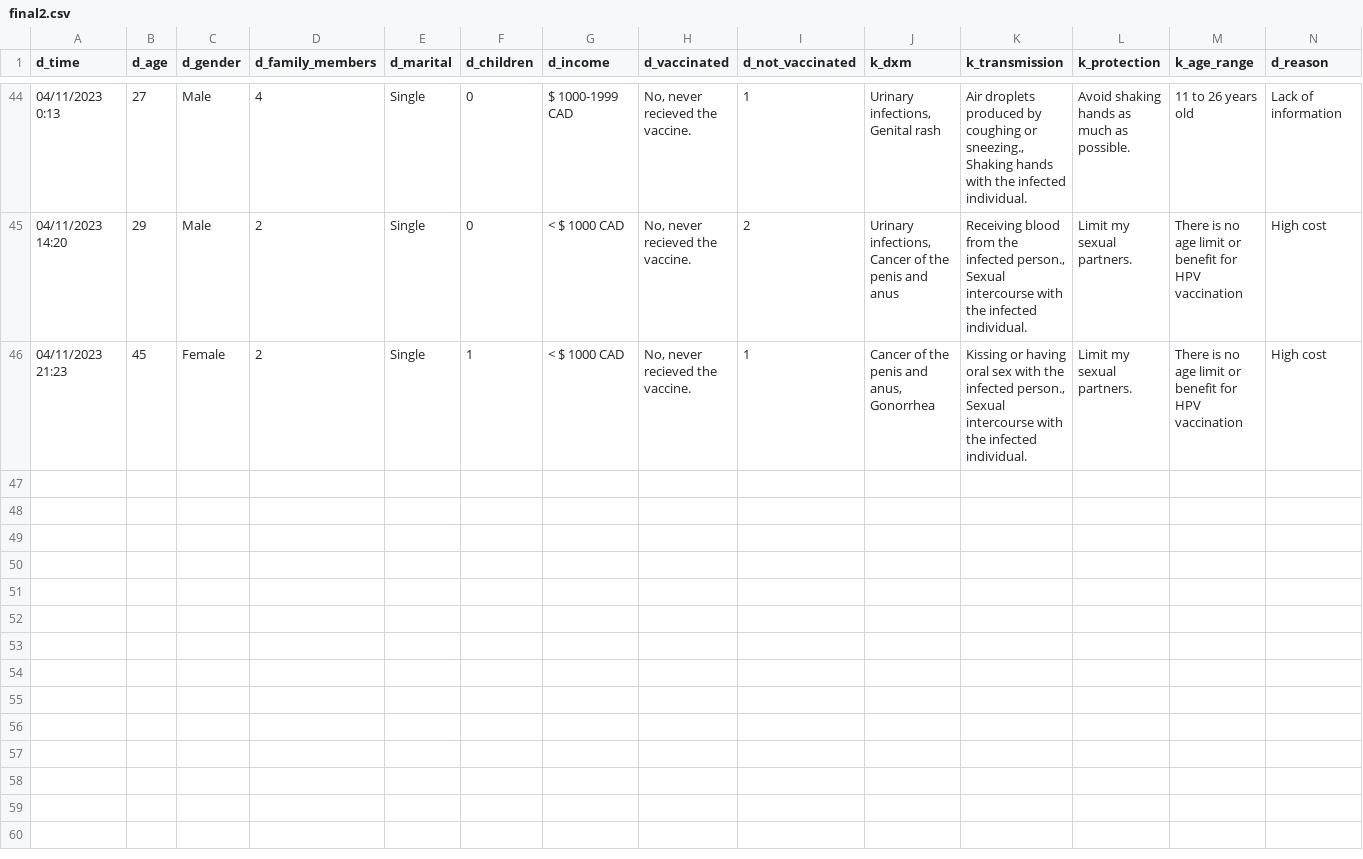
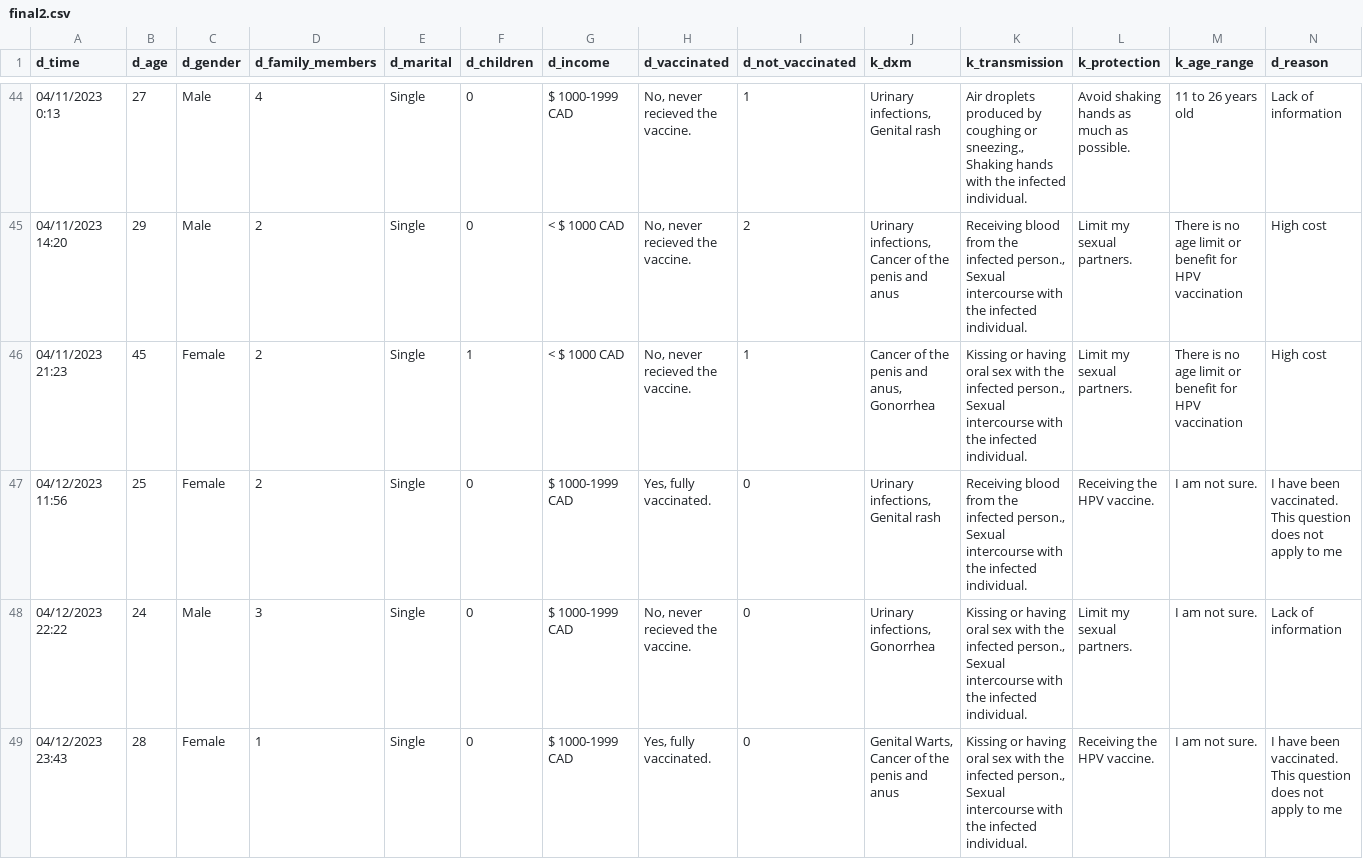
Before and after one commit to mehrdadanvar/hpv, a CSV file: hpv/final2.csv, drawn as a sheet; only a part is shown, gaps mark what is left out; rows hold the shown columns only; the diff names each change by its address in the sheet, - before the commit and + after, or states it on an @@ line.

```diff
--- a/hpv/final2.csv
+++ b/hpv/final2.csv
+row 47: 04/12/2023 11:56 | 25 | Female | 2 | Single | 0 | $ 1000-1999 CAD | Yes, fully vaccinated. | 0 | Urinary infections, Genital rash | Receiving blood from the infected person., Sexual intercourse with the infected individual. | Receiving the HPV vaccine. | I am not sure. | I have been vaccinated. This question does not apply to me
+row 48: 04/12/2023 22:22 | 24 | Male | 3 | Single | 0 | $ 1000-1999 CAD | No, never recieved the vaccine. | 0 | Urinary infections, Gonorrhea | Kissing or having oral sex with the infected person., Sexual intercourse with the infected individual. | Limit my sexual partners. | I am not sure. | Lack of information
+row 49: 04/12/2023 23:43 | 28 | Female | 1 | Single | 0 | $ 1000-1999 CAD | Yes, fully vaccinated. | 0 | Genital Warts, Cancer of the penis and anus | Kissing or having oral sex with the infected person., Sexual intercourse with the infected individual. | Receiving the HPV vaccine. | I am not sure. | I have been vaccinated. This question does not apply to me
```
Also changed, not shown: 1 other file.
